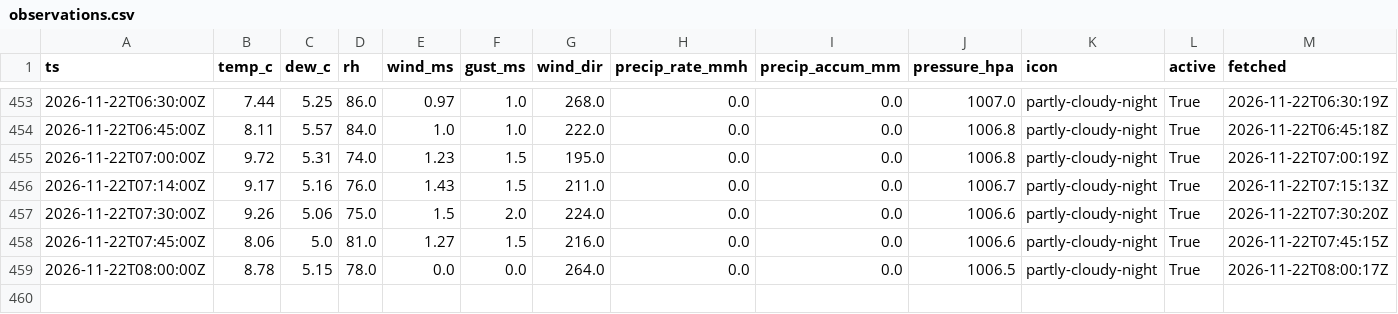
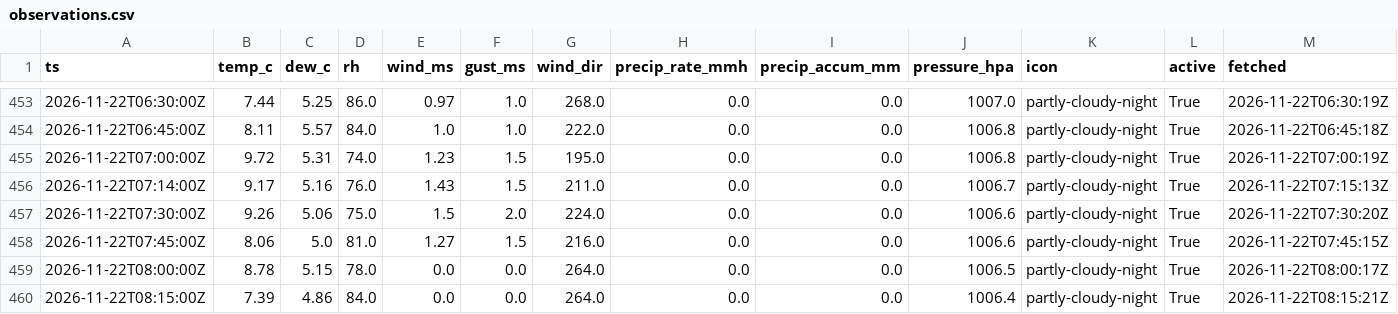
Before and after one commit to cole581/ButtonwillowWeather, a CSV file: data/observations.csv, drawn as a sheet; only a part is shown, gaps mark what is left out.

```diff
--- a/data/observations.csv
+++ b/data/observations.csv
@@ -459 +459,2 @@ ts,temp_c,dew_c,rh,wind_ms,gust_ms,wind_dir,precip_rate_mmh,precip_accum_mm,pres
 2026-11-22T08:00:00Z,8.78,5.15,78.0,0.0,0.0,264.0,0.0,0.0,1006.5,partly-cloudy-night,True,2026-11-22T08:00:17Z
+2026-11-22T08:15:00Z,7.39,4.86,84.0,0.0,0.0,264.0,0.0,0.0,1006.4,partly-cloudy-night,True,2026-11-22T08:15:21Z
```
Also changed, not shown: data/forecast_errors.csv, data/matched.csv, 4 other files.
